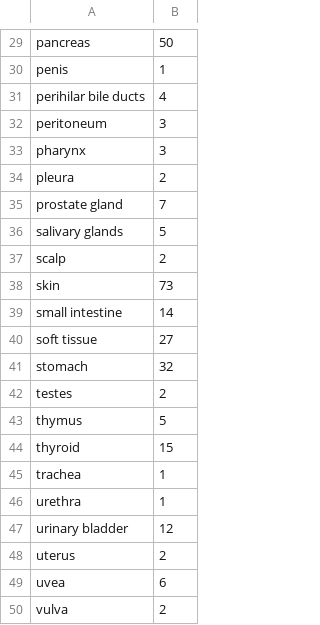
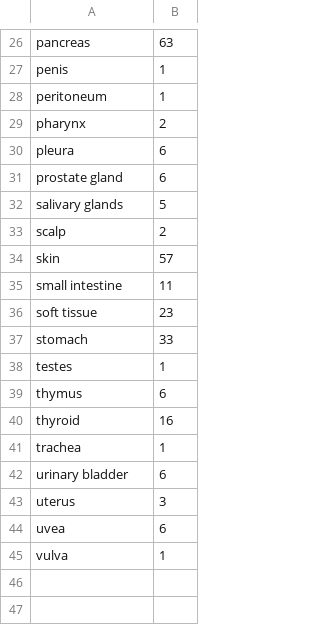
Before and after one commit to hstehr/Jessica, a CSV file: STAMPEDE_Visualizations/list_cancers.csv, drawn as a sheet; only a part is shown, gaps mark what is left out; removed rows and columns are numbered as before the commit, all else as after; the diff covers the shown part only; the diff names each change by its address in the sheet, - before the commit and + after, or states it on an @@ line.

```diff
--- a/STAMPEDE_Visualizations/list_cancers.csv
+++ b/STAMPEDE_Visualizations/list_cancers.csv
-B26: 50
+B26: 63
-row 31: perihilar bile ducts | 4
-B28: 3
+B28: 1
-B29: 3
+B29: 2
-B30: 2
+B30: 6
-B31: 7
+B31: 6
-B34: 73
+B34: 57
-B35: 14
+B35: 11
-B36: 27
+B36: 23
-B37: 32
+B37: 33
-B38: 2
+B38: 1
-B39: 5
+B39: 6
-B40: 15
+B40: 16
-row 46: urethra | 1
-B42: 12
+B42: 6
-B43: 2
+B43: 3
-B45: 2
+B45: 1
```
Also changed, not shown: 3 removed rows and 19 edited cells elsewhere in this file, STAMPEDE_Visualizations/list_genes.csv, STAMPEDE_Visualizations/site_mappings.csv, 2 other files.
